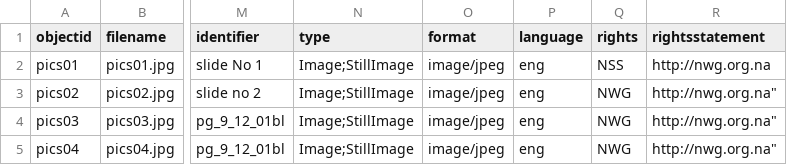
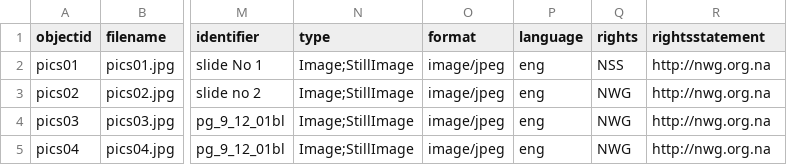
Before and after one commit to evanwill/NSS, a CSV file: _data/metadata-template.csv, drawn as a sheet; only a part is shown, gaps mark what is left out; the diff names each change by its address in the sheet, - before the commit and + after, or states it on an @@ line.

Commit message:
Update metadata-template.csv

```diff
--- a/_data/metadata-template.csv
+++ b/_data/metadata-template.csv
-R3:R5 (rightsstatement): http://nwg.org.na"
+R3:R5 (rightsstatement): http://nwg.org.na
```
